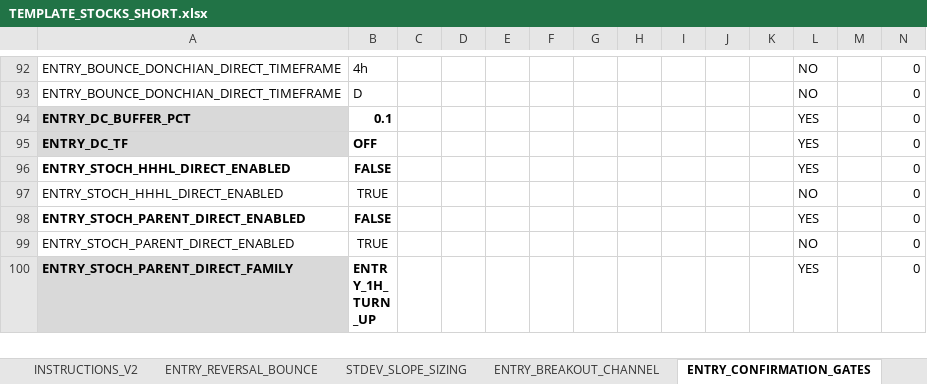
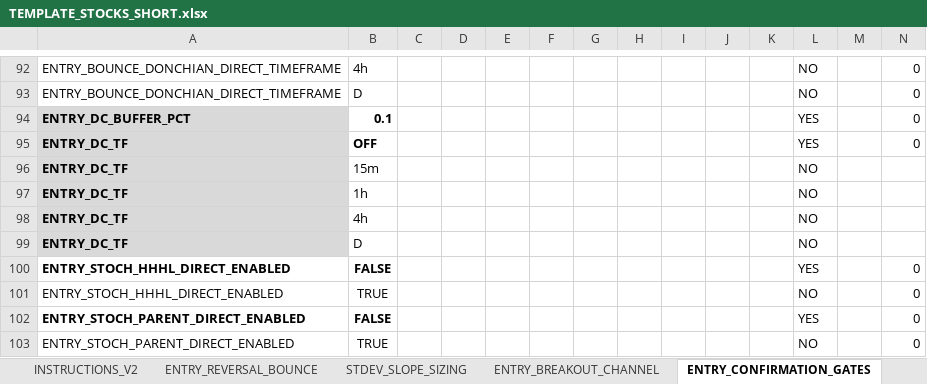
Before and after one commit to nielsvip/binance-sandbox, an Excel workbook: SPREADSHEETS/TEMPLATE_FINAL_NORM/TEMPLATE_STOCKS_SHORT.xlsx, sheet ENTRY_CONFIRMATION_GATES, drawn as a sheet; only a part is shown, gaps mark what is left out; the shorter side is filled out with more unchanged rows; values as stored, in another font and other column widths than the file's, no borders; rows hold the shown columns only; the diff names each change by its address in the sheet, - before the commit and + after, or states it on an @@ line.

```diff
--- a/SPREADSHEETS/TEMPLATE_FINAL_NORM/TEMPLATE_STOCKS_SHORT.xlsx (sheet ENTRY_CONFIRMATION_GATES)
+++ b/SPREADSHEETS/TEMPLATE_FINAL_NORM/TEMPLATE_STOCKS_SHORT.xlsx (sheet ENTRY_CONFIRMATION_GATES)
+row 96: ENTRY_DC_TF | 15m |  |  |  |  |  |  |  |  |  | NO
+row 97: ENTRY_DC_TF | 1h |  |  |  |  |  |  |  |  |  | NO
+row 98: ENTRY_DC_TF | 4h |  |  |  |  |  |  |  |  |  | NO
+row 99: ENTRY_DC_TF | D |  |  |  |  |  |  |  |  |  | NO
```
Also changed, not shown: sheet ENTRY_BREAKOUT_CHANNEL, 18 other files.
